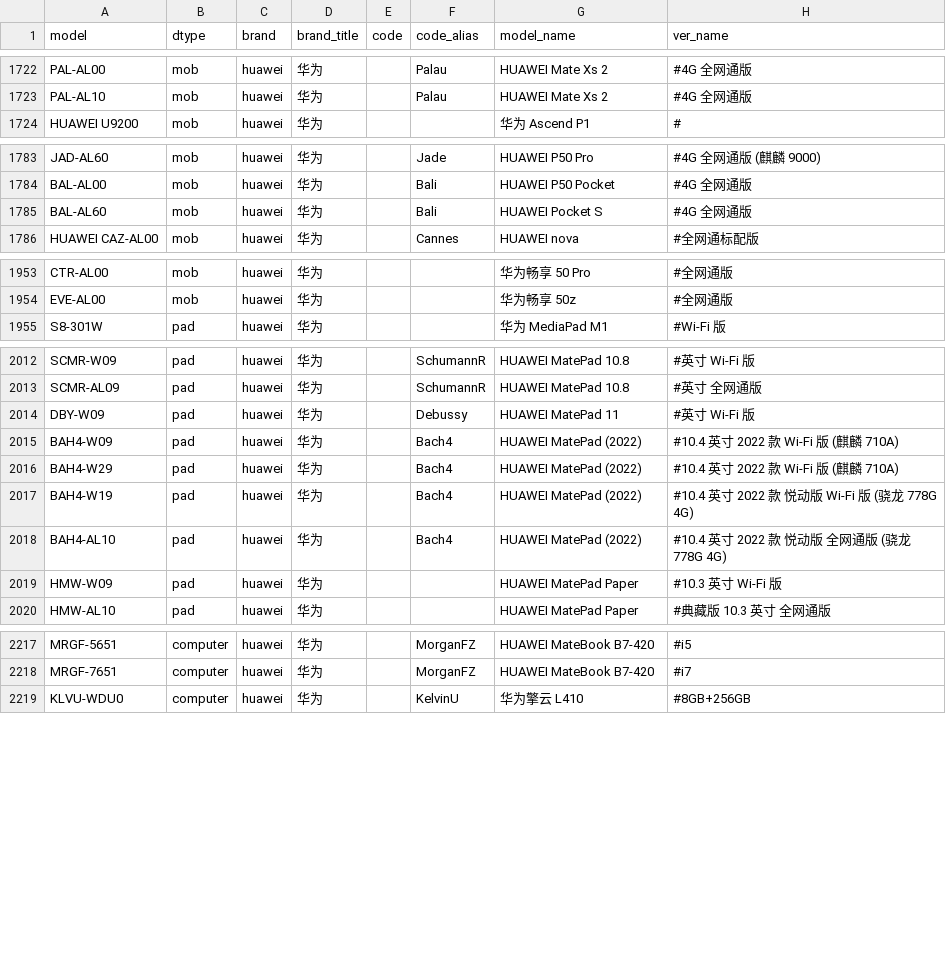
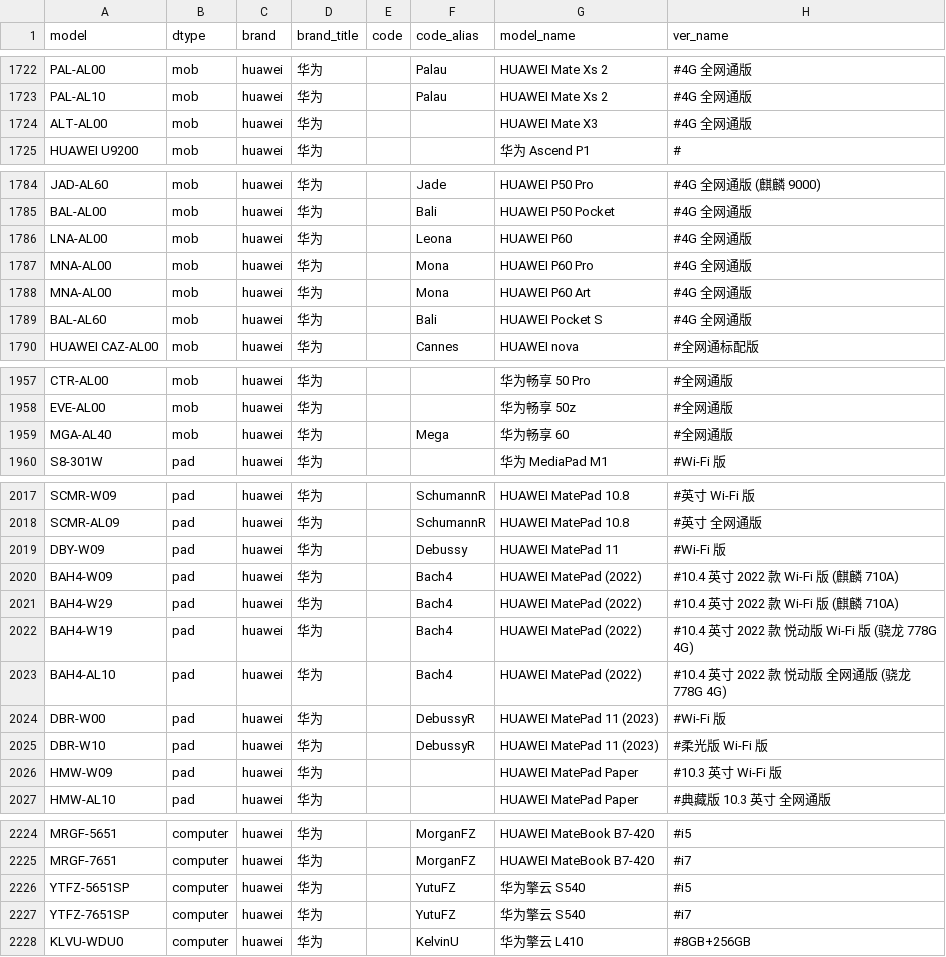
Before and after one commit to KHwang9883/MobileModels, a CSV file: scripts/models.csv, drawn as a sheet; only a part is shown, gaps mark what is left out; the diff covers the shown part only.

Commit message:
[huawei_cn] 新增 HUAWEI P60, Mate X3, MatePad 11 2023

```diff
--- a/scripts/models.csv
+++ b/scripts/models.csv
@@ -1723,2 +1723,3 @@ PAL-AL00,mob,huawei,华为,,Palau,HUAWEI Mate Xs 2,#4G 全网通版
 PAL-AL10,mob,huawei,华为,,Palau,HUAWEI Mate Xs 2,#4G 全网通版
+ALT-AL00,mob,huawei,华为,,,HUAWEI Mate X3,#4G 全网通版
 HUAWEI U9200,mob,huawei,华为,,,华为 Ascend P1,#
@@ -1784,2 +1785,5 @@ JAD-AL60,mob,huawei,华为,,Jade,HUAWEI P50 Pro,#4G 全网通版 (麒麟 9000)
 BAL-AL00,mob,huawei,华为,,Bali,HUAWEI P50 Pocket,#4G 全网通版
+LNA-AL00,mob,huawei,华为,,Leona,HUAWEI P60,#4G 全网通版
+MNA-AL00,mob,huawei,华为,,Mona,HUAWEI P60 Pro,#4G 全网通版
+MNA-AL00,mob,huawei,华为,,Mona,HUAWEI P60 Art,#4G 全网通版
 BAL-AL60,mob,huawei,华为,,Bali,HUAWEI Pocket S,#4G 全网通版
@@ -1954,2 +1958,3 @@ CTR-AL00,mob,huawei,华为,,,华为畅享 50 Pro,#全网通版
 EVE-AL00,mob,huawei,华为,,,华为畅享 50z,#全网通版
+MGA-AL40,mob,huawei,华为,,Mega,华为畅享 60,#全网通版
 S8-301W,pad,huawei,华为,,,华为 MediaPad M1,#Wi-Fi 版
@@ -2013,3 +2018,3 @@ SCMR-W09,pad,huawei,华为,,SchumannR,HUAWEI MatePad 10.8,#英寸 Wi-Fi 版
 SCMR-AL09,pad,huawei,华为,,SchumannR,HUAWEI MatePad 10.8,#英寸 全网通版
-DBY-W09,pad,huawei,华为,,Debussy,HUAWEI MatePad 11,#英寸 Wi-Fi 版
+DBY-W09,pad,huawei,华为,,Debussy,HUAWEI MatePad 11,#Wi-Fi 版
 BAH4-W09,pad,huawei,华为,,Bach4,HUAWEI MatePad (2022),#10.4 英寸 2022 款 Wi-Fi 版 (麒麟 710A)
@@ -2018,2 +2023,4 @@ BAH4-W19,pad,huawei,华为,,Bach4,HUAWEI MatePad (2022),#10.4 英寸 2022 款
 BAH4-AL10,pad,huawei,华为,,Bach4,HUAWEI MatePad (2022),#10.4 英寸 2022 款 悦动版 全网通版 (骁龙 778G 4G)
+DBR-W00,pad,huawei,华为,,DebussyR,HUAWEI MatePad 11 (2023),#Wi-Fi 版
+DBR-W10,pad,huawei,华为,,DebussyR,HUAWEI MatePad 11 (2023),#柔光版 Wi-Fi 版
 HMW-W09,pad,huawei,华为,,,HUAWEI MatePad Paper,#10.3 英寸 Wi-Fi 版
@@ -2218,2 +2225,4 @@ MRGF-5651,computer,huawei,华为,,MorganFZ,HUAWEI MateBook B7-420,#i5
 MRGF-7651,computer,huawei,华为,,MorganFZ,HUAWEI MateBook B7-420,#i7
+YTFZ-5651SP,computer,huawei,华为,,YutuFZ,华为擎云 S540,#i5
+YTFZ-7651SP,computer,huawei,华为,,YutuFZ,华为擎云 S540,#i7
 KLVU-WDU0,computer,huawei,华为,,KelvinU,华为擎云 L410,#8GB+256GB
```
Also changed, not shown: 2 added rows and 1 edited cell elsewhere in this file, 2 other files.
